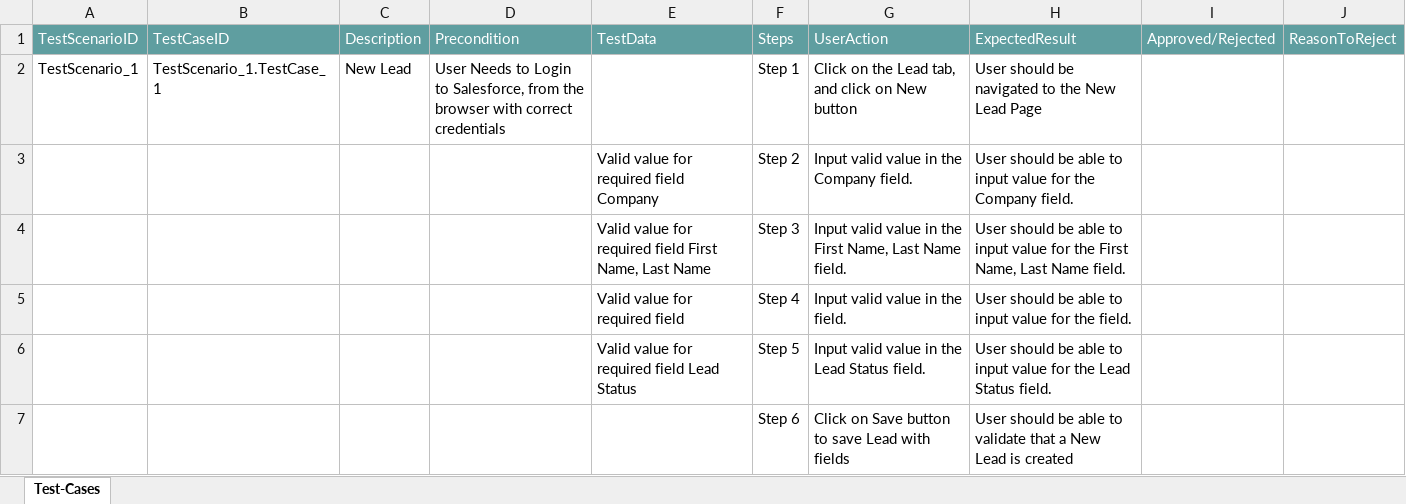
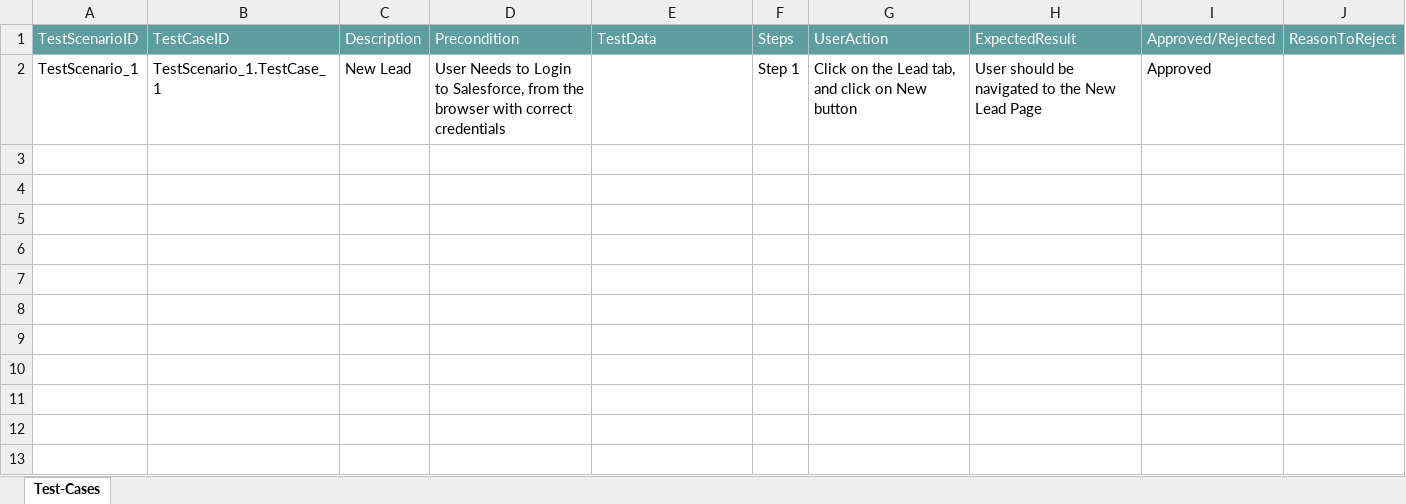
Before and after one commit to ShaikMohamedIrfan/Irfan123, an Excel workbook: MarketingLead001.xlsx, sheet Test-Cases, drawn as a sheet; values as stored, in another font and other column widths than the file's, no borders; table styles not drawn; the diff names each change by its address in the sheet, - before the commit and + after, or states it on an @@ line.

Commit message:
Update MarketingLead001.xlsx

```diff
--- a/MarketingLead001.xlsx (sheet Test-Cases)
+++ b/MarketingLead001.xlsx (sheet Test-Cases)
-I2: (empty)
+I2: Approved
@@ row 3 hidden:  |  |  |  | Valid value for required field Company | Step 2 | Input valid value in the Company field. | User should be able to input value for the Company field. @@
@@ row 4 hidden:  |  |  |  | Valid value for required field First Name, Last Name | Step 3 | Input valid value in the First Name, Last Name field. | User should be able to input value for the First Name, Last Name field. @@
@@ row 5 hidden:  |  |  |  | Valid value for required field | Step 4 | Input valid value in the field. | User should be able to input value for the field. @@
@@ row 6 hidden:  |  |  |  | Valid value for required field Lead Status | Step 5 | Input valid value in the Lead Status field. | User should be able to input value for the Lead Status field. @@
@@ row 7 hidden:  |  |  |  |  | Step 6 | Click on Save button to save Lead with fields | User should be able to validate that a New Lead is created @@
```
